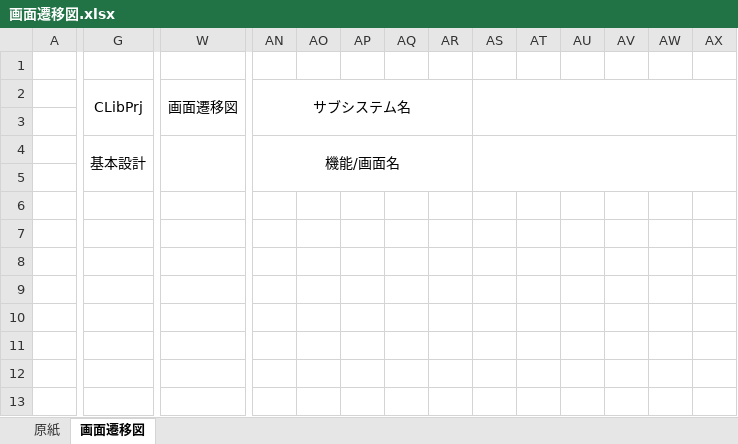
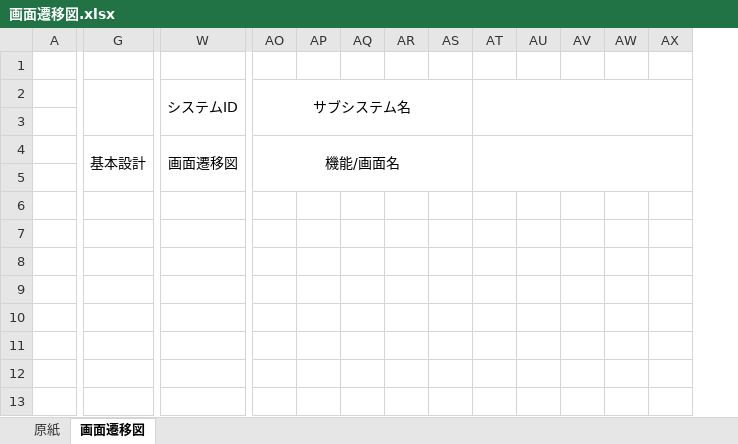
Before and after one commit to MiyukiIkeda/-, an Excel workbook: documents/#02.基本設計/画面遷移図.xlsx, sheet 画面遷移図, drawn as a sheet; only a part is shown, gaps mark what is left out; values as stored, in another font and other column widths than the file's, no borders; charts and pictures not drawn; removed rows and columns are numbered as before the commit, all else as after; the diff covers the shown part only; the diff names each change by its address in the sheet, - before the commit and + after, or states it on an @@ line.

```diff
--- a/documents/#02.基本設計/画面遷移図.xlsx (sheet 画面遷移図)
+++ b/documents/#02.基本設計/画面遷移図.xlsx (sheet 画面遷移図)
-column AO, empty
-G2: CLibPrj
+G2: (empty)
-W2: 画面遷移図
+W2: システムID
-W2:AM3 merged
+W2:AA3 merged
-AN2:AR3 merged
+AO2:AS3 merged
-AS2:BF3 merged
+AT2:BF3 merged
-W4: (empty)
+W4: 画面遷移図
-AN4:AR5 merged
+AO4:AS5 merged
-AS4:BF5 merged
+AT4:BF5 merged
```
Also changed, not shown: 1 added column and merged cells elsewhere in this sheet, sheet 原紙, charts or pictures, documents/#02.基本設計/テーブル一覧.xlsx, documents/#02.基本設計/業務フロー図.xlsx, 15 other files.
